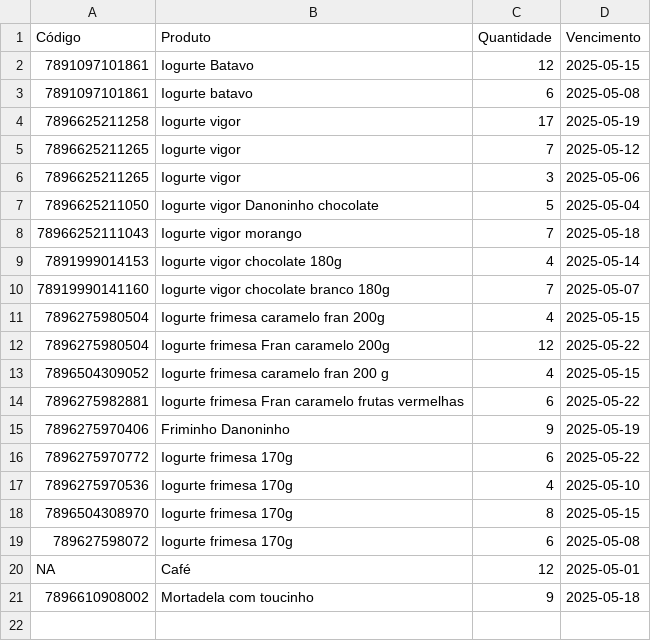
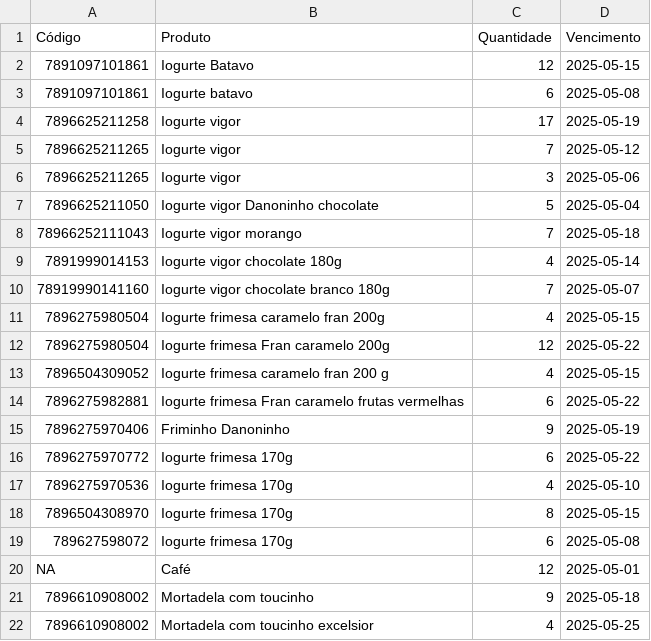
Before and after one commit to andrei-lima/produtos-dados, a CSV file: produtos.csv, drawn as a sheet.

Commit message:
Atualizando produtos

```diff
--- a/produtos.csv
+++ b/produtos.csv
@@ -21 +21,2 @@ NA,"Café ",12,"2025-05-01"
 "7896610908002","Mortadela com toucinho ",9,"2025-05-18"
+"7896610908002","Mortadela com toucinho excelsior",4,"2025-05-25"
```
